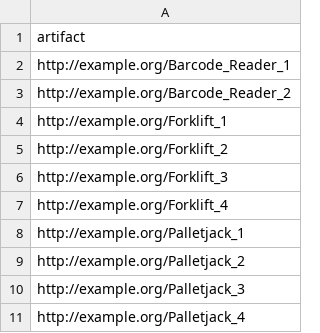
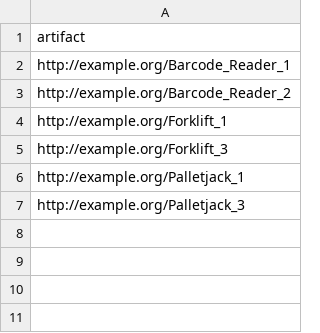
Before and after one commit to HyperAgents/hmas, a CSV file: domains/logistics/configure-organization/q1.csv, drawn as a sheet.

```diff
--- a/domains/logistics/configure-organization/q1.csv
+++ b/domains/logistics/configure-organization/q1.csv
@@ -4,8 +4,4 @@ http://example.org/Barcode_Reader_2
 http://example.org/Forklift_1
-http://example.org/Forklift_2
 http://example.org/Forklift_3
-http://example.org/Forklift_4
 http://example.org/Palletjack_1
-http://example.org/Palletjack_2
 http://example.org/Palletjack_3
-http://example.org/Palletjack_4
```
Also changed, not shown: 11 other files.
